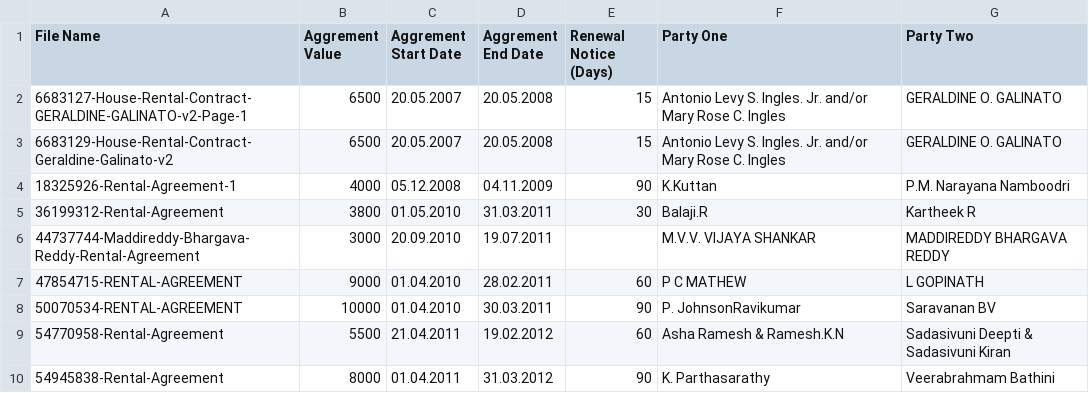
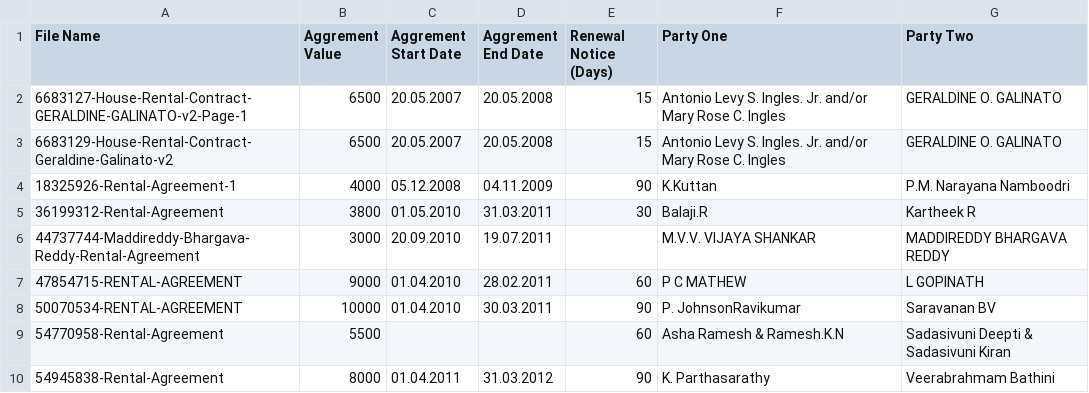
Before and after one commit to AbhiramJayasankar/agreement-metadata-extraction, a CSV file: data/train.csv, drawn as a sheet.

```diff
--- a/data/train.csv
+++ b/data/train.csv
@@ -8,3 +8,3 @@ File Name,Aggrement Value,Aggrement Start Date,Aggrement End Date,Renewal Notice
 50070534-RENTAL-AGREEMENT,10000,01.04.2010 ,30.03.2011,90, P. JohnsonRavikumar,Saravanan BV
-54770958-Rental-Agreement,5500,21.04.2011,19.02.2012,60,Asha Ramesh & Ramesh.K.N,Sadasivuni Deepti & Sadasivuni Kiran
+54770958-Rental-Agreement,5500,,,60,Asha Ramesh & Ramesh.K.N,Sadasivuni Deepti & Sadasivuni Kiran
 54945838-Rental-Agreement,8000,01.04.2011,31.03.2012,90,K. Parthasarathy,Veerabrahmam Bathini
```
Also changed, not shown: outputs/errors_train.csv, 2 other files.
